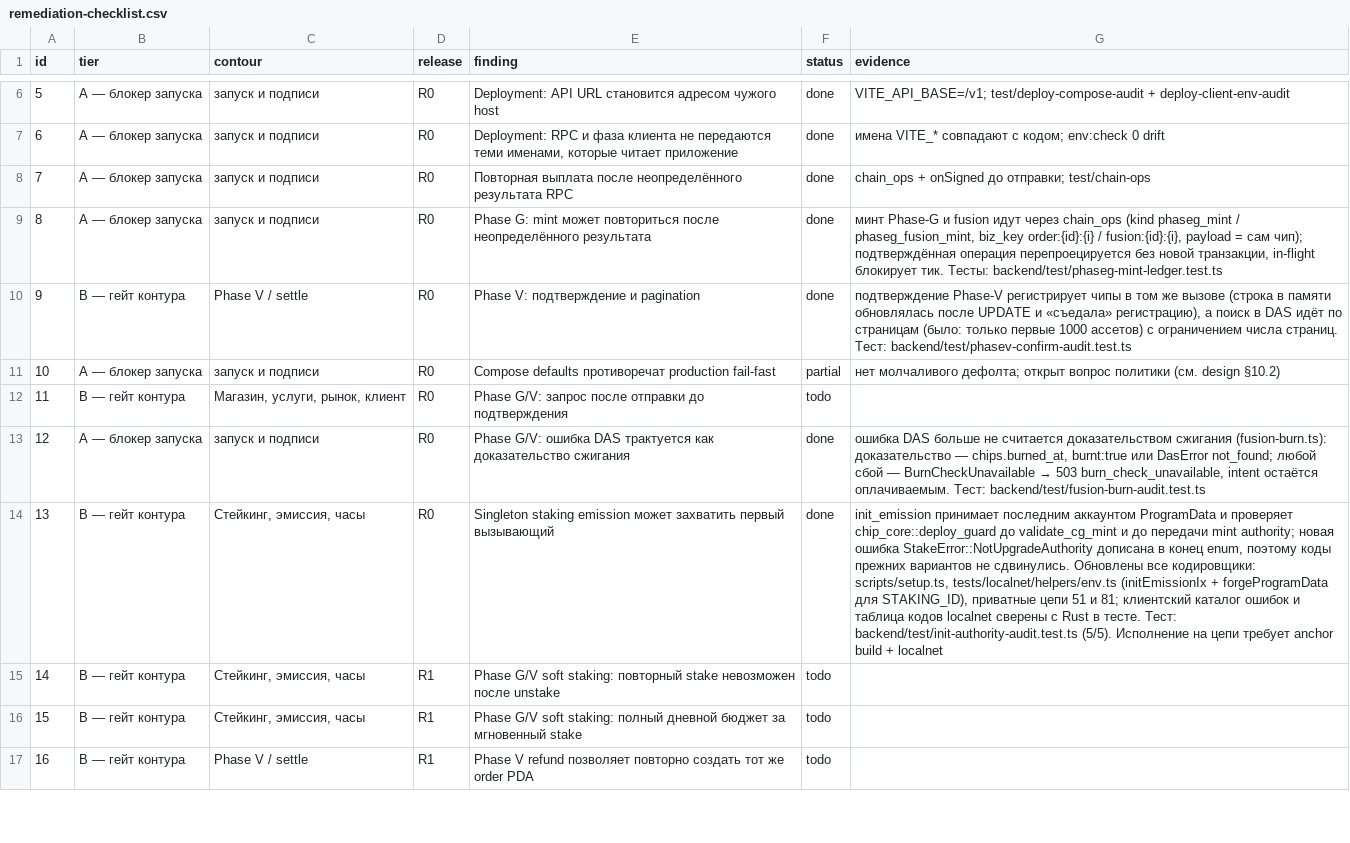
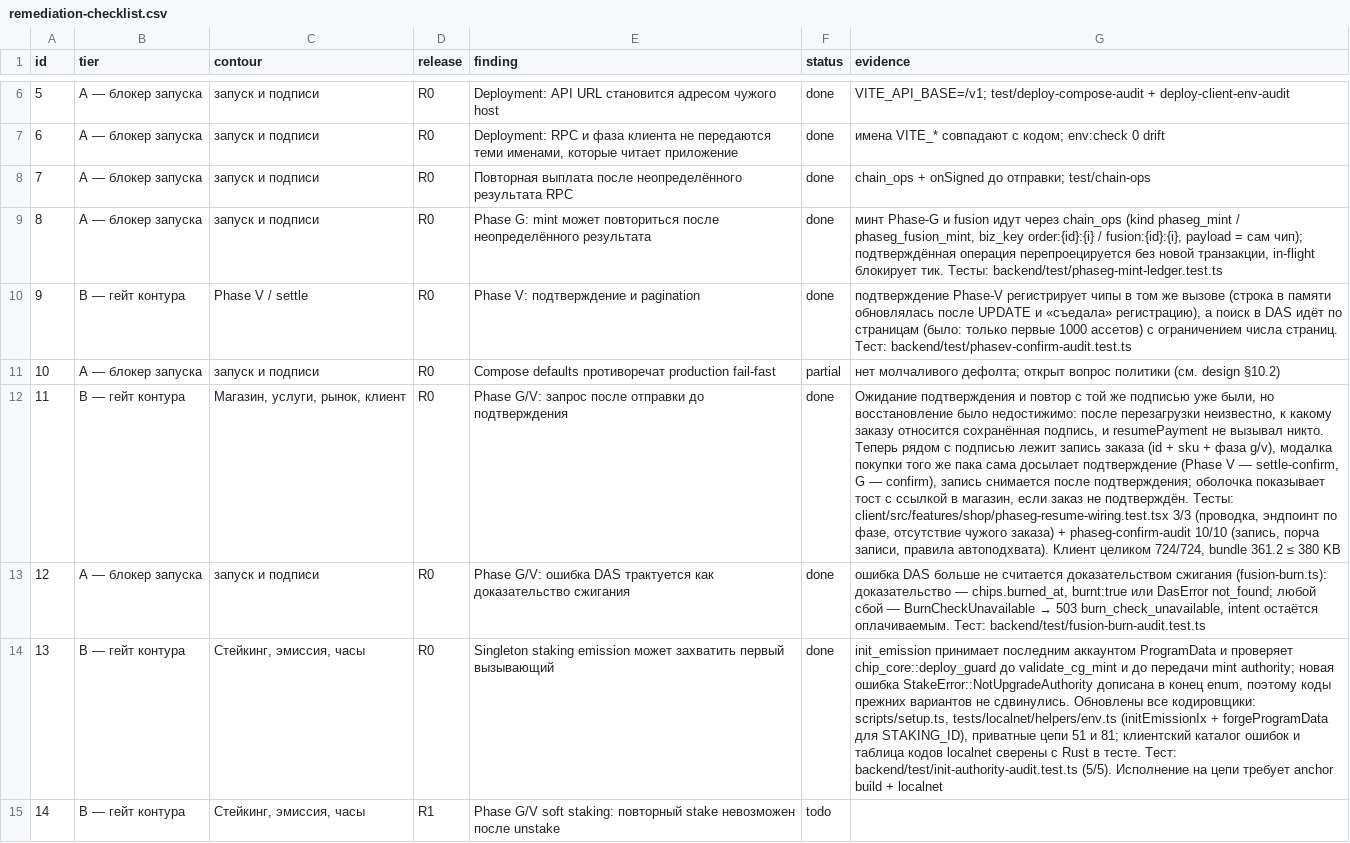
Before and after one commit to Leo88q/guttercaps, a CSV file: reports/remediation-checklist.csv, drawn as a sheet; only a part is shown, gaps mark what is left out; the shorter side is filled out with more unchanged rows; the diff names each change by its address in the sheet, - before the commit and + after, or states it on an @@ line.

Commit message:
R0: восстановление прерванной оплаты Phase-G/V (п. 11)
Ожидание подтверждения (`waitForSignature`) и повтор с той же подписью
(`confirmWithRetry`) уже были, но восстановление было недостижимо: после
перезагрузки страница не знала, к какому заказу относится сохранённая подпись, а
`resumePayment` не вызывал никто. Итог: оплата лежала в treasury, заказ оставался
`created`, и вернуть его было нечем (backend такой заказ сам не подхватывает).

Теперь рядом с подписью лежит запись заказа `{orderId, sku, phase}` (`gc:pendingOrder`),
которая пишется ДО отправки транзакции:

- модалка покупки того же SKU при открытии сама досылает подтверждение той же
  подписью (Phase V — `settle-confirm`, G — `confirm`) и снимает запись после
  успеха; чужой SKU не трогается, живая покупка не прерывается;
- оболочка показывает тост со ссылкой в магазин, пока заказ не подтверждён —
  иначе о нём узнавали только из пропавших денег;
- испорченная или чужая запись игнорируется (никаких «восстановлений наугад»).

Тесты: client/src/features/shop/phaseg-resume-wiring.test.tsx 3/3 (проводка
компонента: эндпоинт по фазе, та же подпись, отсутствие чужого заказа),
phaseg-confirm-audit 10/10. Клиент целиком 724/724, tsc чисто, bundle 361.2 из
380 KB, security:static 198/198.

Co-authored-by: arena-agent <297053741+arena-agent@users.noreply.github.com>

```diff
--- a/reports/remediation-checklist.csv
+++ b/reports/remediation-checklist.csv
-F12 (status): todo
+F12 (status): done
-G12 (evidence): (empty)
+G12 (evidence): Ожидание подтверждения и повтор с той же подписью уже были, но восстановление было недостижимо: после перезагрузки неизвестно, к какому заказу относится сохранённая подпись, и resumePayment не вызывал никто. Теперь рядом с подписью лежит запись заказа (id + sku + фаза g/v), модалка покупки того же пака сама досылает подтверждение (Phase V — settle-confirm, G — confirm), запись снимается после подтверждения; оболочка показывает тост с ссылкой в магазин, если заказ не подтверждён. Тесты: client/src/features/shop/phaseg-resume-wiring.test.tsx 3/3 (проводка, эндпоинт по фазе, отсутствие чужого заказа) + phaseg-confirm-audit 10/10 (запись, порча записи, правила автоподхвата). Клиент целиком 724/724, bundle 361.2 ≤ 380 KB
```
Also changed, not shown: 8 other files.
